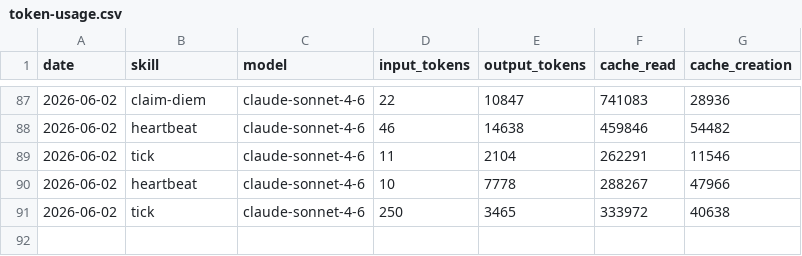
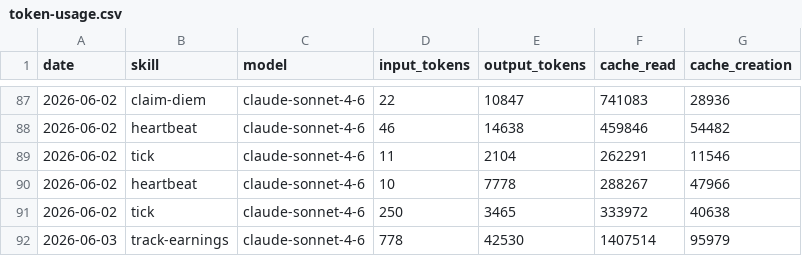
Before and after one commit to antfleet-ops/agent-autonomopoly, a CSV file: memory/token-usage.csv, drawn as a sheet; only a part is shown, gaps mark what is left out; the diff names each change by its address in the sheet, - before the commit and + after, or states it on an @@ line.

Commit message:
chore(track-earnings): auto-commit 2026-06-03

```diff
--- a/memory/token-usage.csv
+++ b/memory/token-usage.csv
+row 92: 2026-06-03 | track-earnings | claude-sonnet-4-6 | 778 | 42530 | 1407514 | 95979
```
Also changed, not shown: 5 other files.
